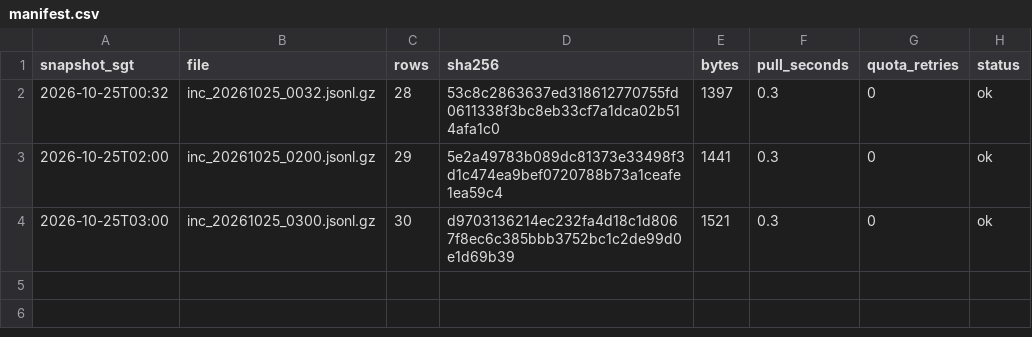
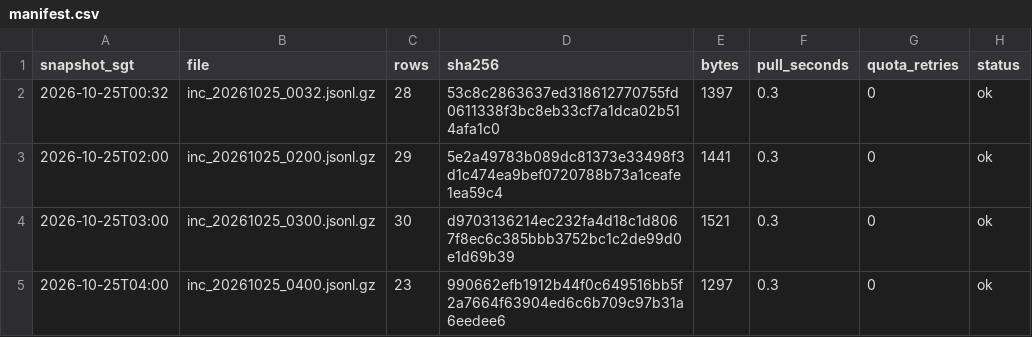
Before and after one commit to LUOaini1213/sg-bus-network-monitor, a CSV file: data/raw/incidents/2026-10-25/manifest.csv, drawn as a sheet.

```diff
--- a/data/raw/incidents/2026-10-25/manifest.csv
+++ b/data/raw/incidents/2026-10-25/manifest.csv
@@ -4 +4,2 @@ snapshot_sgt,file,rows,sha256,bytes,pull_seconds,quota_retries,status
 2026-10-25T03:00,inc_20261025_0300.jsonl.gz,30,d9703136214ec232fa4d18c1d8067f8ec6c385bbb3752bc1c2de99d0e1d69b39,1521,0.3,0,ok
+2026-10-25T04:00,inc_20261025_0400.jsonl.gz,23,990662efb1912b44f0c649516bb5f2a7664f63904ed6c6b709c97b31a6eedee6,1297,0.3,0,ok
```
Also changed, not shown: data/raw/speedbands/2026-10-25/manifest.csv, 2 other files.
